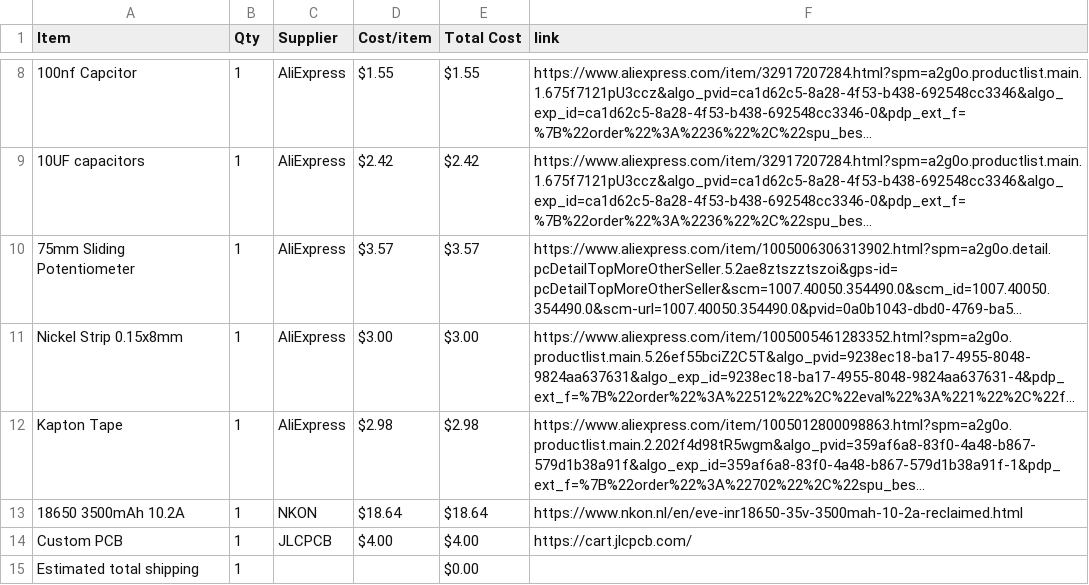
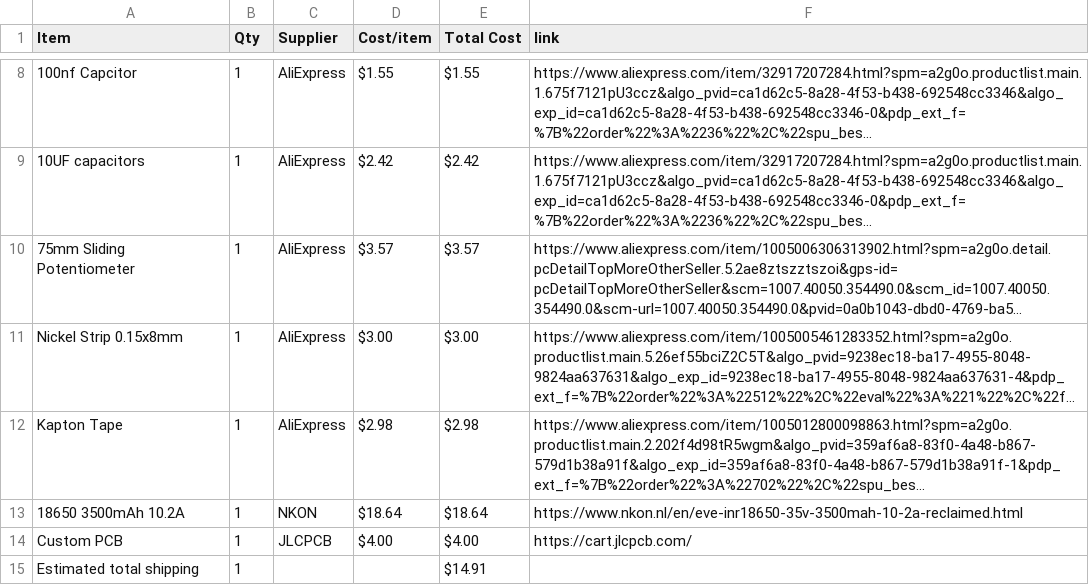
Before and after one commit to BumbleBee1010/Game-Station, a CSV file: BOM.csv, drawn as a sheet; only a part is shown, gaps mark what is left out; long unchanged cells end in …; the diff names each change by its address in the sheet, - before the commit and + after, or states it on an @@ line.

Commit message:
Sync Gaming Station from Half Life

```diff
--- a/BOM.csv
+++ b/BOM.csv
-E15 (Total Cost): $0.00
+E15 (Total Cost): $14.91
```
